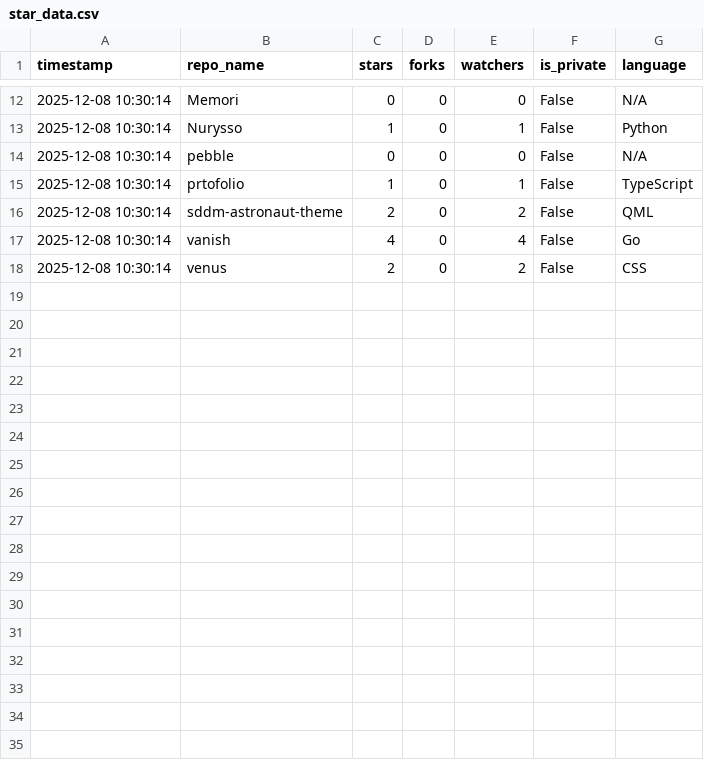
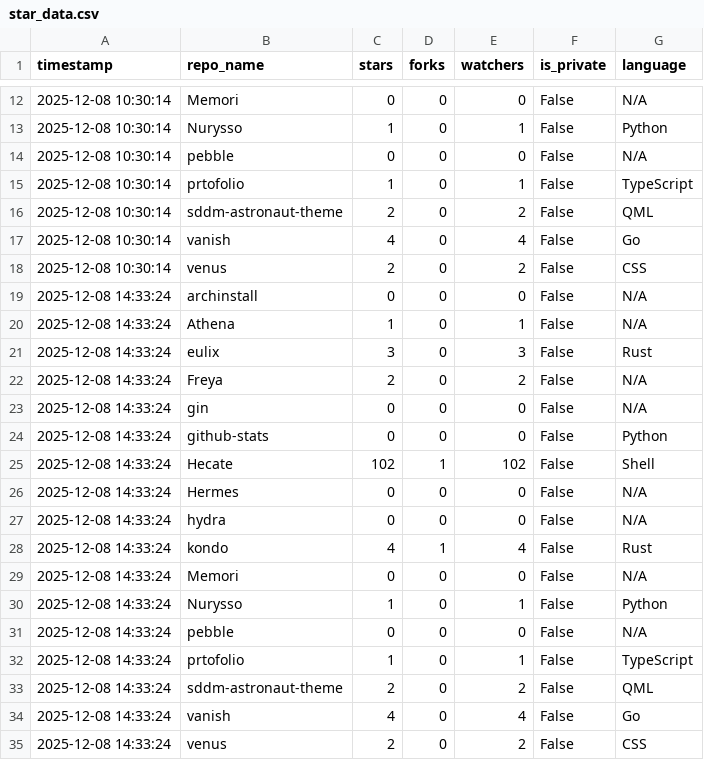
Before and after one commit to Nurysso/Nurysso, a CSV file: data/star_data.csv, drawn as a sheet; only a part is shown, gaps mark what is left out.

```diff
--- a/data/star_data.csv
+++ b/data/star_data.csv
@@ -18 +18,18 @@ timestamp,repo_name,stars,forks,watchers,is_private,language
 2025-12-08 10:30:14,venus,2,0,2,False,CSS
+2025-12-08 14:33:24,archinstall,0,0,0,False,N/A
+2025-12-08 14:33:24,Athena,1,0,1,False,N/A
+2025-12-08 14:33:24,eulix,3,0,3,False,Rust
+2025-12-08 14:33:24,Freya,2,0,2,False,N/A
+2025-12-08 14:33:24,gin,0,0,0,False,N/A
+2025-12-08 14:33:24,github-stats,0,0,0,False,Python
+2025-12-08 14:33:24,Hecate,102,1,102,False,Shell
+2025-12-08 14:33:24,Hermes,0,0,0,False,N/A
+2025-12-08 14:33:24,hydra,0,0,0,False,N/A
+2025-12-08 14:33:24,kondo,4,1,4,False,Rust
+2025-12-08 14:33:24,Memori,0,0,0,False,N/A
+2025-12-08 14:33:24,Nurysso,1,0,1,False,Python
+2025-12-08 14:33:24,pebble,0,0,0,False,N/A
+2025-12-08 14:33:24,prtofolio,1,0,1,False,TypeScript
+2025-12-08 14:33:24,sddm-astronaut-theme,2,0,2,False,QML
+2025-12-08 14:33:24,vanish,4,0,4,False,Go
+2025-12-08 14:33:24,venus,2,0,2,False,CSS
```
Also changed, not shown: 1 other file.
